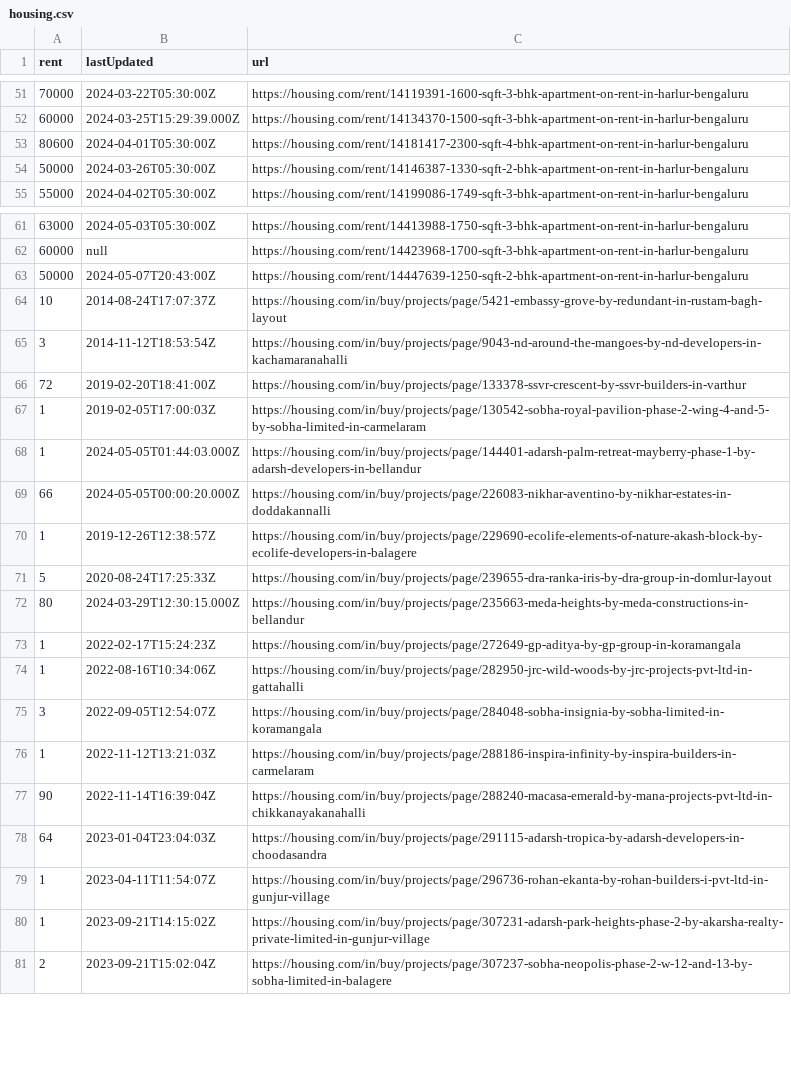
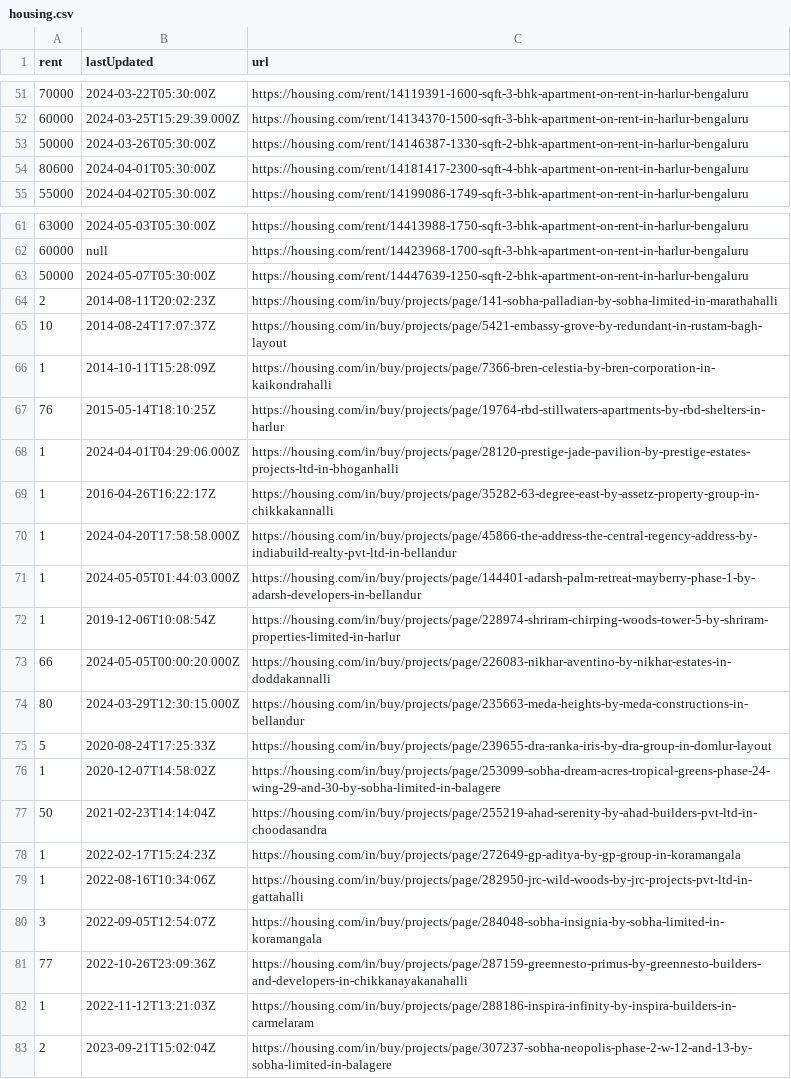
Before and after one commit to KShivendu/blr-societies, a CSV file: data/housing.csv, drawn as a sheet; only a part is shown, gaps mark what is left out; the diff covers the shown part only.

```diff
--- a/data/housing.csv
+++ b/data/housing.csv
@@ -52,4 +52,4 @@ rent, lastUpdated, url
 "60000","2024-03-25T15:29:39.000Z","https://housing.com/rent/14134370-1500-sqft-3-bhk-apartment-on-rent-in-harlur-bengaluru"
+"50000","2024-03-26T05:30:00Z","https://housing.com/rent/14146387-1330-sqft-2-bhk-apartment-on-rent-in-harlur-bengaluru"
 "80600","2024-04-01T05:30:00Z","https://housing.com/rent/14181417-2300-sqft-4-bhk-apartment-on-rent-in-harlur-bengaluru"
-"50000","2024-03-26T05:30:00Z","https://housing.com/rent/14146387-1330-sqft-2-bhk-apartment-on-rent-in-harlur-bengaluru"
 "55000","2024-04-02T05:30:00Z","https://housing.com/rent/14199086-1749-sqft-3-bhk-apartment-on-rent-in-harlur-bengaluru"
@@ -62,12 +62,17 @@ rent, lastUpdated, url
 "60000","null","https://housing.com/rent/14423968-1700-sqft-3-bhk-apartment-on-rent-in-harlur-bengaluru"
-"50000","2024-05-07T20:43:00Z","https://housing.com/rent/14447639-1250-sqft-2-bhk-apartment-on-rent-in-harlur-bengaluru"
+"50000","2024-05-07T05:30:00Z","https://housing.com/rent/14447639-1250-sqft-2-bhk-apartment-on-rent-in-harlur-bengaluru"
+"2","2014-08-11T20:02:23Z","https://housing.com/in/buy/projects/page/141-sobha-palladian-by-sobha-limited-in-marathahalli"
 "10","2014-08-24T17:07:37Z","https://housing.com/in/buy/projects/page/5421-embassy-grove-by-redundant-in-rustam-bagh-layout"
-"3","2014-11-12T18:53:54Z","https://housing.com/in/buy/projects/page/9043-nd-around-the-mangoes-by-nd-developers-in-kachamaranahalli"
-"72","2019-02-20T18:41:00Z","https://housing.com/in/buy/projects/page/133378-ssvr-crescent-by-ssvr-builders-in-varthur"
-"1","2019-02-05T17:00:03Z","https://housing.com/in/buy/projects/page/130542-sobha-royal-pavilion-phase-2-wing-4-and-5-by-sobha-limited-in-carmelaram"
+"1","2014-10-11T15:28:09Z","https://housing.com/in/buy/projects/page/7366-bren-celestia-by-bren-corporation-in-kaikondrahalli"
+"76","2015-05-14T18:10:25Z","https://housing.com/in/buy/projects/page/19764-rbd-stillwaters-apartments-by-rbd-shelters-in-harlur"
+"1","2024-04-01T04:29:06.000Z","https://housing.com/in/buy/projects/page/28120-prestige-jade-pavilion-by-prestige-estates-projects-ltd-in-bhoganhalli"
+"1","2016-04-26T16:22:17Z","https://housing.com/in/buy/projects/page/35282-63-degree-east-by-assetz-property-group-in-chikkakannalli"
+"1","2024-04-20T17:58:58.000Z","https://housing.com/in/buy/projects/page/45866-the-address-the-central-regency-address-by-indiabuild-realty-pvt-ltd-in-bellandur"
 "1","2024-05-05T01:44:03.000Z","https://housing.com/in/buy/projects/page/144401-adarsh-palm-retreat-mayberry-phase-1-by-adarsh-developers-in-bellandur"
+"1","2019-12-06T10:08:54Z","https://housing.com/in/buy/projects/page/228974-shriram-chirping-woods-tower-5-by-shriram-properties-limited-in-harlur"
 "66","2024-05-05T00:00:20.000Z","https://housing.com/in/buy/projects/page/226083-nikhar-aventino-by-nikhar-estates-in-doddakannalli"
-"1","2019-12-26T12:38:57Z","https://housing.com/in/buy/projects/page/229690-ecolife-elements-of-nature-akash-block-by-ecolife-developers-in-balagere"
+"80","2024-03-29T12:30:15.000Z","https://housing.com/in/buy/projects/page/235663-meda-heights-by-meda-constructions-in-bellandur"
 "5","2020-08-24T17:25:33Z","https://housing.com/in/buy/projects/page/239655-dra-ranka-iris-by-dra-group-in-domlur-layout"
-"80","2024-03-29T12:30:15.000Z","https://housing.com/in/buy/projects/page/235663-meda-heights-by-meda-constructions-in-bellandur"
+"1","2020-12-07T14:58:02Z","https://housing.com/in/buy/projects/page/253099-sobha-dream-acres-tropical-greens-phase-24-wing-29-and-30-by-sobha-limited-in-balagere"
+"50","2021-02-23T14:14:04Z","https://housing.com/in/buy/projects/page/255219-ahad-serenity-by-ahad-builders-pvt-ltd-in-choodasandra"
 "1","2022-02-17T15:24:23Z","https://housing.com/in/buy/projects/page/272649-gp-aditya-by-gp-group-in-koramangala"
@@ -75,7 +80,4 @@ rent, lastUpdated, url
 "3","2022-09-05T12:54:07Z","https://housing.com/in/buy/projects/page/284048-sobha-insignia-by-sobha-limited-in-koramangala"
+"77","2022-10-26T23:09:36Z","https://housing.com/in/buy/projects/page/287159-greennesto-primus-by-greennesto-builders-and-developers-in-chikkanayakanahalli"
 "1","2022-11-12T13:21:03Z","https://housing.com/in/buy/projects/page/288186-inspira-infinity-by-inspira-builders-in-carmelaram"
-"90","2022-11-14T16:39:04Z","https://housing.com/in/buy/projects/page/288240-macasa-emerald-by-mana-projects-pvt-ltd-in-chikkanayakanahalli"
-"64","2023-01-04T23:04:03Z","https://housing.com/in/buy/projects/page/291115-adarsh-tropica-by-adarsh-developers-in-choodasandra"
-"1","2023-04-11T11:54:07Z","https://housing.com/in/buy/projects/page/296736-rohan-ekanta-by-rohan-builders-i-pvt-ltd-in-gunjur-village"
-"1","2023-09-21T14:15:02Z","https://housing.com/in/buy/projects/page/307231-adarsh-park-heights-phase-2-by-akarsha-realty-private-limited-in-gunjur-village"
 "2","2023-09-21T15:02:04Z","https://housing.com/in/buy/projects/page/307237-sobha-neopolis-phase-2-w-12-and-13-by-sobha-limited-in-balagere"
```
Also changed, not shown: 4 added rows, 3 removed rows, 7 moved rows and 1 edited cell elsewhere in this file.
